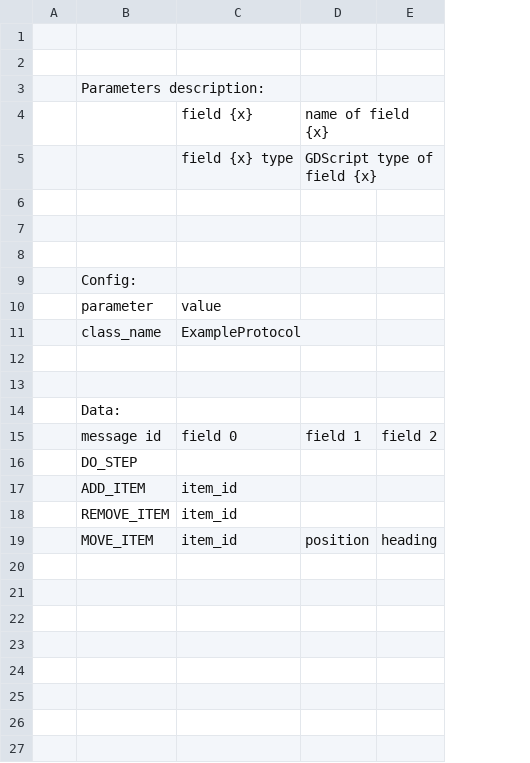
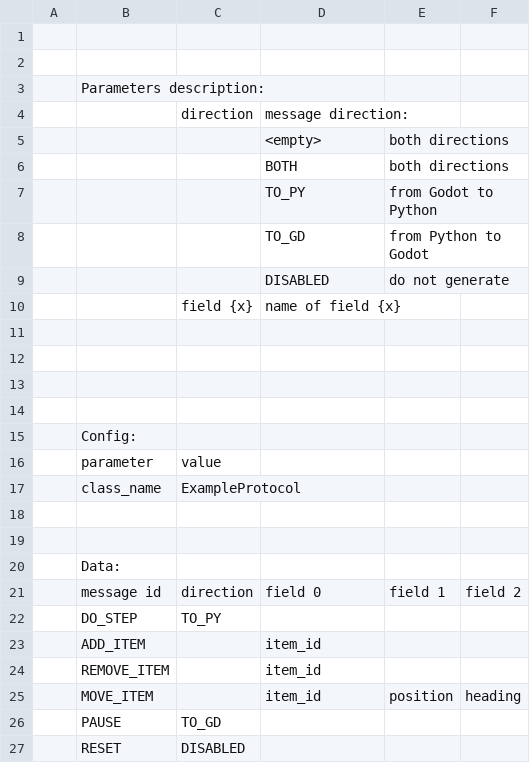
Before and after one commit to anetczuk/gdscript-protocol-generator, a CSV file: example/protocol.csv, drawn as a sheet; removed rows and columns are numbered as before the commit, all else as after; the diff names each change by its address in the sheet, - before the commit and + after, or states it on an @@ line.

Commit message:
Allow setting message direction

```diff
--- a/example/protocol.csv
+++ b/example/protocol.csv
+column C, rows 16-22: value | ExampleProtocol |  |  |  | direction | TO_PY
-row 4:  |  | field {x} | name of field {x}
+row 4:  |  | direction | message direction:
+row 5:  |  |  | <empty> | both directions
+row 6:  |  |  | BOTH | both directions
+row 7:  |  |  | TO_PY | from Godot to Python
+row 8:  |  |  | TO_GD | from Python to Godot
+row 9:  |  |  | DISABLED | do not generate
+row 10:  |  | field {x} | name of field {x}
-row 11:  |  | field {x} type | GDScript type of field {x}
+row 11: (empty)
-D16: value
+D16: (empty)
-D17: ExampleProtocol
+D17: (empty)
+row 26:  | PAUSE | TO_GD
+row 27:  | RESET | DISABLED
```
Also changed, not shown: 6 other files.
